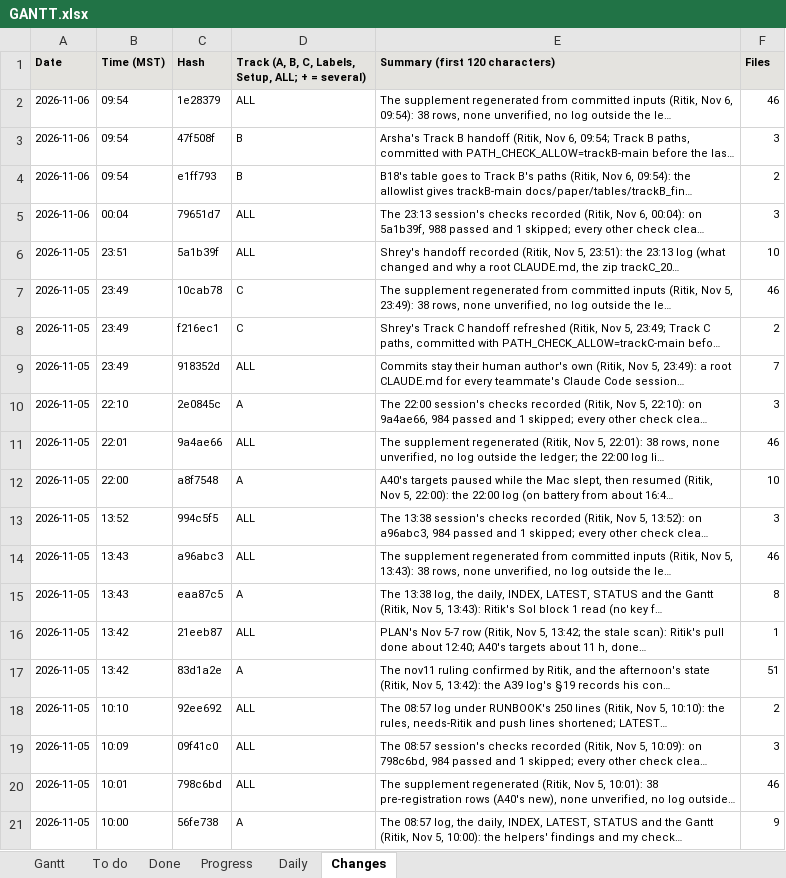
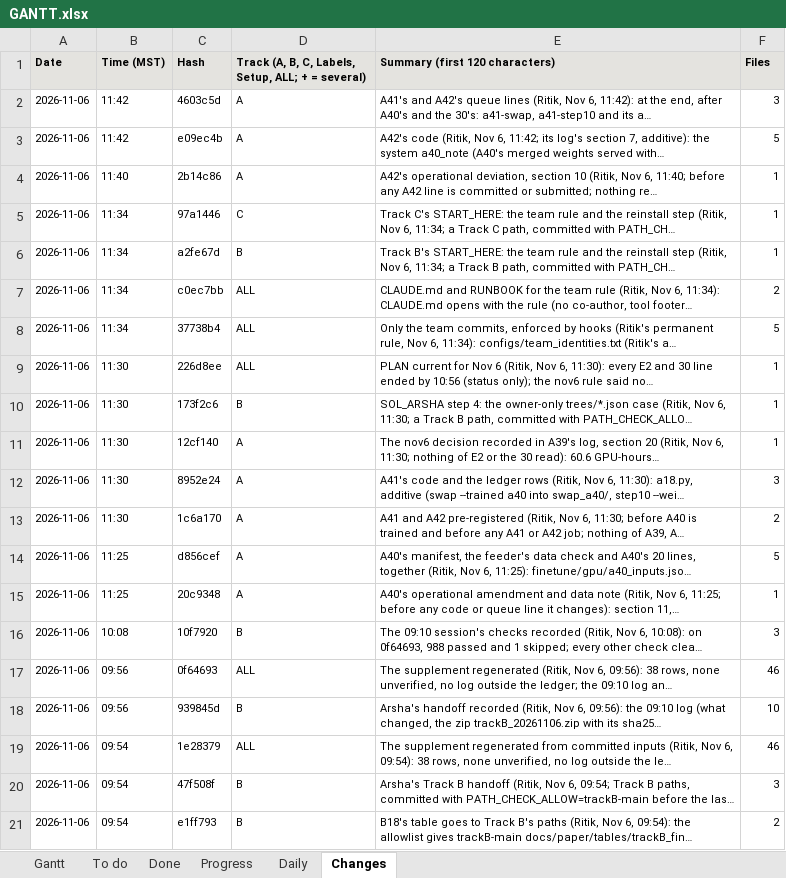
Before and after one commit to shrey-Bish/cse598-cot-faithfulness, an Excel workbook: docs/status/GANTT.xlsx, sheet Changes, drawn as a sheet; only a part is shown; the shorter side is filled out with more unchanged rows; values as stored, in another font and other column widths than the file's, no borders; the diff names each change by its address in the sheet, - before the commit and + after, or states it on an @@ line.

Commit message:
The 11:07 session recorded (Ritik, Nov 6, 11:44): its log (the plan first, then A40's data and gate, the team rule's hooks and the history audit, A41 and A42 to keep Ritik's Sol busy, the rulings, Ritik's Sol block, the two-line note for Arsha and Shrey); the daily's section 2 and For Nov 7; ONE_PAGE (every E2 and 30 line ended, A40's data, A41 and A42, the projections, waiting on whom), TODO (A39, A40, A41, A42), INDEX, LATEST, STATUS and the Gantt.

```diff
--- a/docs/status/GANTT.xlsx (sheet Changes)
+++ b/docs/status/GANTT.xlsx (sheet Changes)
+row 2: 2026-11-06 | 11:42 | 4603c5d | A | A41's and A42's queue lines (Ritik, Nov 6, 11:42): at the end, after A40's and the 30's: a41-swap, a41-step10 and its a… | 3
+row 3: 2026-11-06 | 11:42 | e09ec4b | A | A42's code (Ritik, Nov 6, 11:42; its log's section 7, additive): the system a40_note (A40's merged weights served with… | 5
+row 4: 2026-11-06 | 11:40 | 2b14c86 | A | A42's operational deviation, section 10 (Ritik, Nov 6, 11:40; before any A42 line is committed or submitted; nothing re… | 1
+row 5: 2026-11-06 | 11:34 | 97a1446 | C | Track C's START_HERE: the team rule and the reinstall step (Ritik, Nov 6, 11:34; a Track C path, committed with PATH_CH… | 1
+row 6: 2026-11-06 | 11:34 | a2fe67d | B | Track B's START_HERE: the team rule and the reinstall step (Ritik, Nov 6, 11:34; a Track B path, committed with PATH_CH… | 1
+row 7: 2026-11-06 | 11:34 | c0ec7bb | ALL | CLAUDE.md and RUNBOOK for the team rule (Ritik, Nov 6, 11:34): CLAUDE.md opens with the rule (no co-author, tool footer… | 2
+row 8: 2026-11-06 | 11:34 | 37738b4 | ALL | Only the team commits, enforced by hooks (Ritik's permanent rule, Nov 6, 11:34): configs/team_identities.txt (Ritik's a… | 5
+row 9: 2026-11-06 | 11:30 | 226d8ee | ALL | PLAN current for Nov 6 (Ritik, Nov 6, 11:30): every E2 and 30 line ended by 10:56 (status only); the nov6 rule said no… | 1
+row 10: 2026-11-06 | 11:30 | 173f2c6 | B | SOL_ARSHA step 4: the owner-only trees/*.json case (Ritik, Nov 6, 11:30; a Track B path, committed with PATH_CHECK_ALLO… | 1
+row 11: 2026-11-06 | 11:30 | 12cf140 | A | The nov6 decision recorded in A39's log, section 20 (Ritik, Nov 6, 11:30; nothing of E2 or the 30 read): 60.6 GPU-hours… | 1
+row 12: 2026-11-06 | 11:30 | 8952e24 | A | A41's code and the ledger rows (Ritik, Nov 6, 11:30): a18.py, additive (swap --trained a40 into swap_a40/, step10 --wei… | 3
+row 13: 2026-11-06 | 11:30 | 1c6a170 | A | A41 and A42 pre-registered (Ritik, Nov 6, 11:30; before A40 is trained and before any A41 or A42 job; nothing of A39, A… | 2
+row 14: 2026-11-06 | 11:25 | d856cef | A | A40's manifest, the feeder's data check and A40's 20 lines, together (Ritik, Nov 6, 11:25): finetune/gpu/a40_inputs.jso… | 5
+row 15: 2026-11-06 | 11:25 | 20c9348 | A | A40's operational amendment and data note (Ritik, Nov 6, 11:25; before any code or queue line it changes): section 11,… | 1
+row 16: 2026-11-06 | 10:08 | 10f7920 | B | The 09:10 session's checks recorded (Ritik, Nov 6, 10:08): on 0f64693, 988 passed and 1 skipped; every other check clea… | 3
+row 17: 2026-11-06 | 09:56 | 0f64693 | ALL | The supplement regenerated (Ritik, Nov 6, 09:56): 38 rows, none unverified, no log outside the ledger; the 09:10 log an… | 46
+row 18: 2026-11-06 | 09:56 | 939845d | B | Arsha's handoff recorded (Ritik, Nov 6, 09:56): the 09:10 log (what changed, the zip trackB_20261106.zip with its sha25… | 10
```
Also changed, not shown: sheet To do, sheet Gantt, sheet Daily, sheet Progress, 9 other files.
